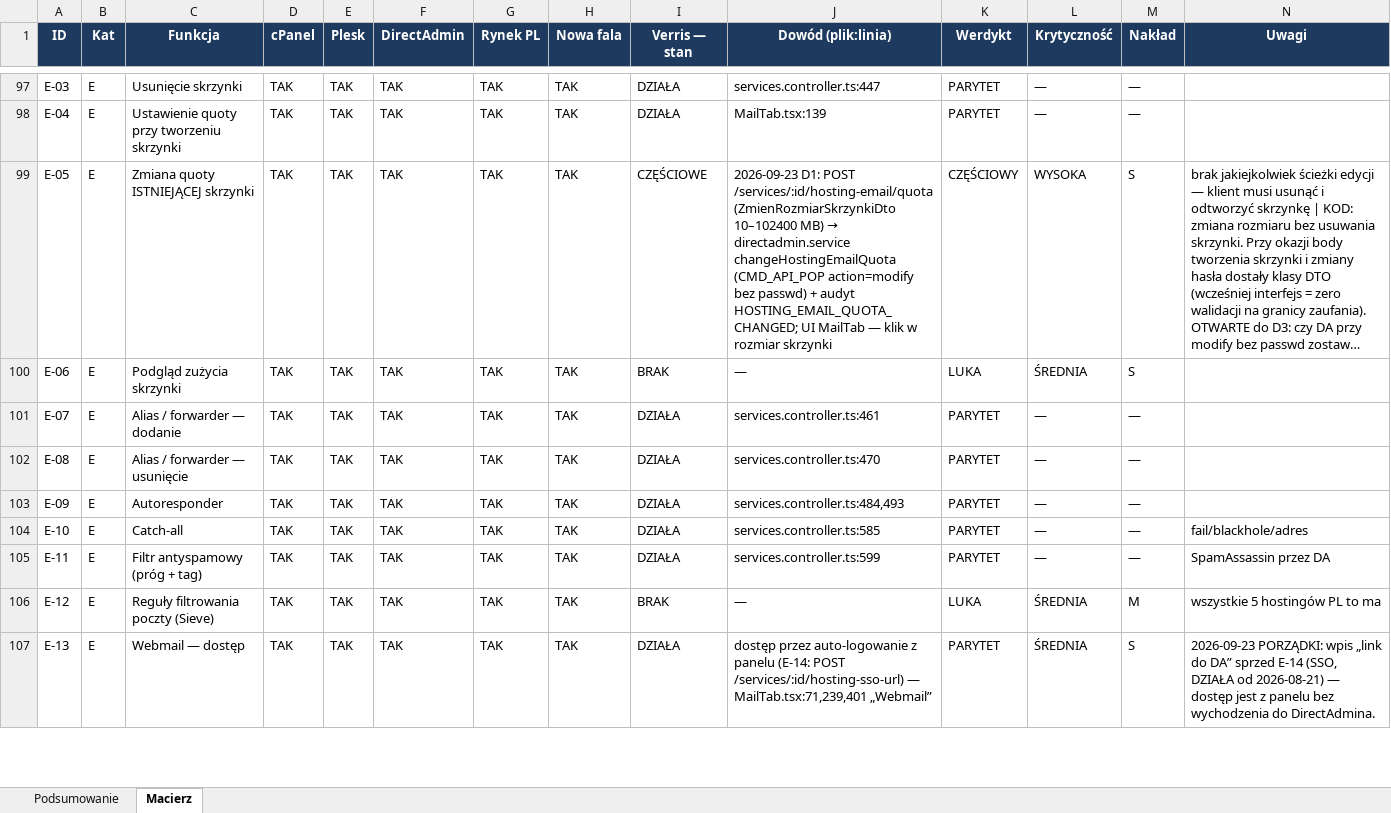
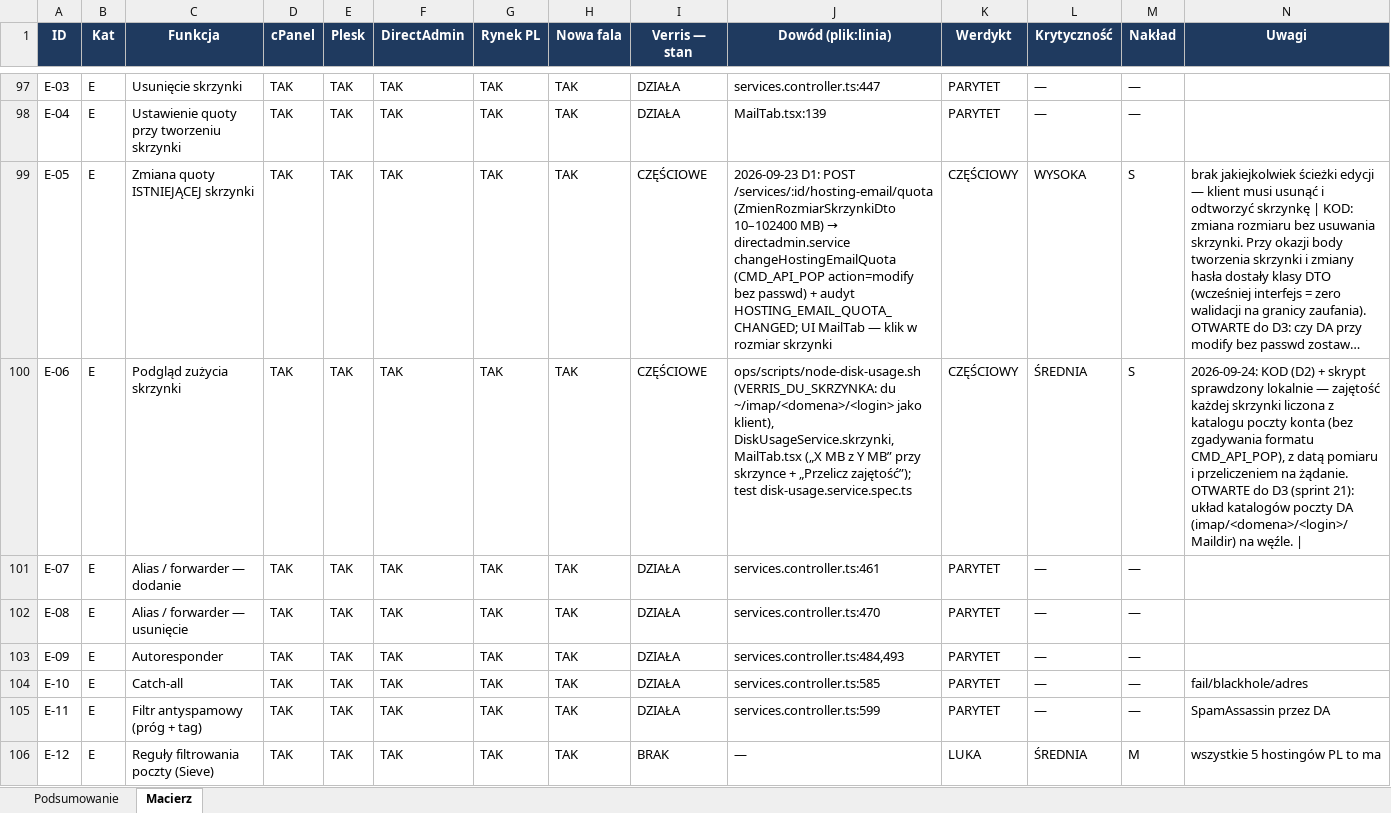
Before and after one commit to dominik-hvln/verris, an Excel workbook: audyt-parytetu-2026-08/VERRIS_PARYTET_FUNKCJI_2026-08.xlsx, sheet Macierz, drawn as a sheet; only a part is shown, gaps mark what is left out; the shorter side is filled out with more unchanged rows; long unchanged cells end in …; values as stored, in another font and other column widths than the file's, no borders; conditional formats not drawn; the diff covers the shown part only; the diff names each change by its address in the sheet, - before the commit and + after, or states it on an @@ line.

```diff
--- a/audyt-parytetu-2026-08/VERRIS_PARYTET_FUNKCJI_2026-08.xlsx (sheet Macierz)
+++ b/audyt-parytetu-2026-08/VERRIS_PARYTET_FUNKCJI_2026-08.xlsx (sheet Macierz)
-I100 (Verris — stan): BRAK
+I100 (Verris — stan): CZĘŚCIOWE
-J100 (Dowód (plik:linia)): —
+J100 (Dowód (plik:linia)): ops/scripts/node-disk-usage.sh (VERRIS_DU_SKRZYNKA: du ~/imap/<domena>/<login> jako klient), DiskUsageService.skrzynki, MailTab.tsx („X MB z Y MB” przy skrzynce + „Przelicz zajętość”); test disk-usage.service.spec.ts
-K100 (Werdykt): LUKA
+K100 (Werdykt): CZĘŚCIOWY
-N100 (Uwagi): (empty)
+N100 (Uwagi): 2026-09-24: KOD (D2) + skrypt sprawdzony lokalnie — zajętość każdej skrzynki liczona z katalogu poczty konta (bez zgadywania formatu CMD_API_POP), z datą pomiaru i przeliczeniem na żądanie. OTWARTE do D3 (sprint 21): układ katalogów poczty DA (imap/<domena>/<login>/Maildir) na węźle. |
```
Also changed, not shown: 16 edited cells elsewhere in this sheet, plan-startowy-2026-08/VERRIS_BACKLOG_STARTOWY.xlsx, 2 other files.
